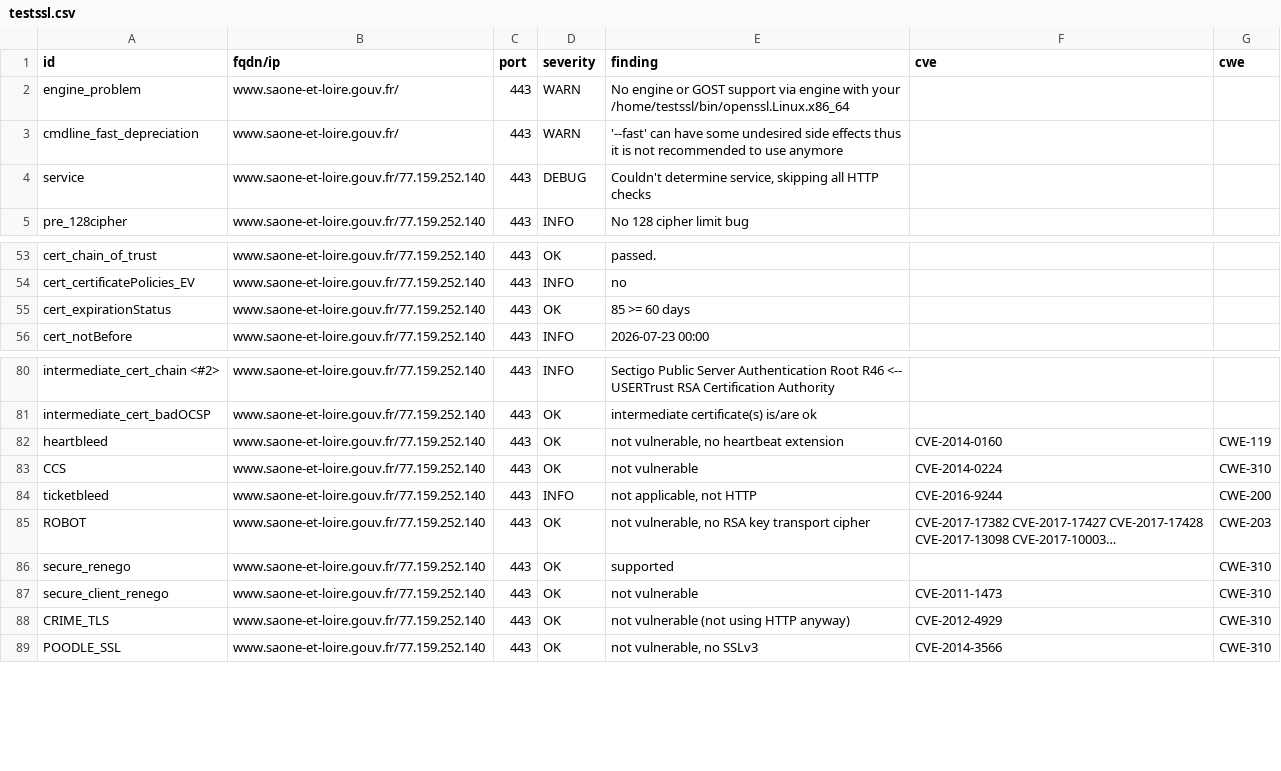
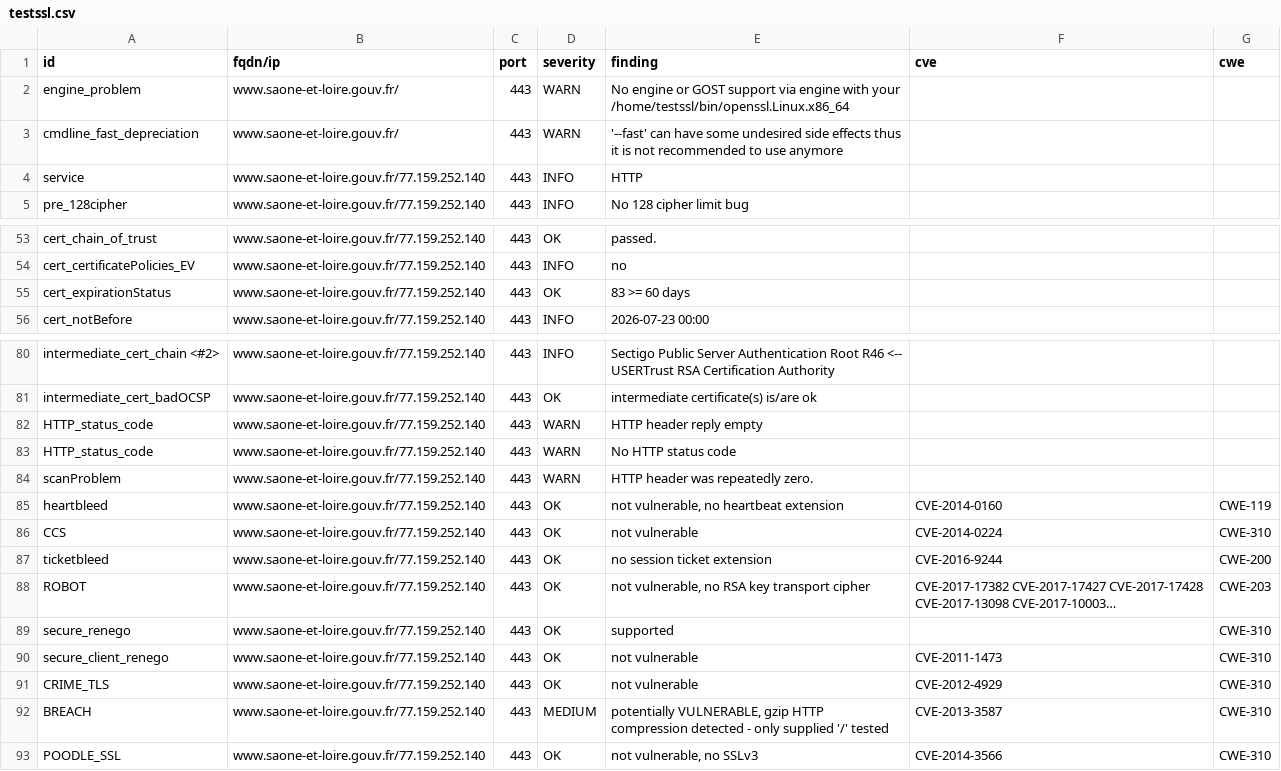
Before and after one commit to dnum-mi/dashlord, a CSV file: results/aHR0cHM6Ly93d3cuc2FvbmUtZXQtbG9pcmUuZ291di5mcg==/testssl.csv, drawn as a sheet; only a part is shown, gaps mark what is left out; long unchanged cells end in …; addresses are those after the commit; the diff names each change by its address in the sheet, - before the commit and + after, or states it on an @@ line.

```diff
--- a/results/aHR0cHM6Ly93d3cuc2FvbmUtZXQtbG9pcmUuZ291di5mcg==/testssl.csv
+++ b/results/aHR0cHM6Ly93d3cuc2FvbmUtZXQtbG9pcmUuZ291di5mcg==/testssl.csv
-D4 (severity): DEBUG
+D4 (severity): INFO
-E4 (finding): Couldn't determine service, skipping all HTTP checks
+E4 (finding): HTTP
-E55 (finding): 85 >= 60 days
+E55 (finding): 83 >= 60 days
+row 82: HTTP_status_code | www.saone-et-loire.gouv.fr/77.159.252.140 | 443 | WARN | HTTP header reply empty
+row 83: HTTP_status_code | www.saone-et-loire.gouv.fr/77.159.252.140 | 443 | WARN | No HTTP status code
+row 84: scanProblem | www.saone-et-loire.gouv.fr/77.159.252.140 | 443 | WARN | HTTP header was repeatedly zero.
-D87 (severity): INFO
+D87 (severity): OK
-E87 (finding): not applicable, not HTTP
+E87 (finding): no session ticket extension
-E91 (finding): not vulnerable (not using HTTP anyway)
+E91 (finding): not vulnerable
+row 92: BREACH | www.saone-et-loire.gouv.fr/77.159.252.140 | 443 | MEDIUM | potentially VULNERABLE, gzip HTTP compression detected - only supplied '/' tested | CVE-2013-3587 | CWE-310
```
Also changed, not shown: 5 other files.
